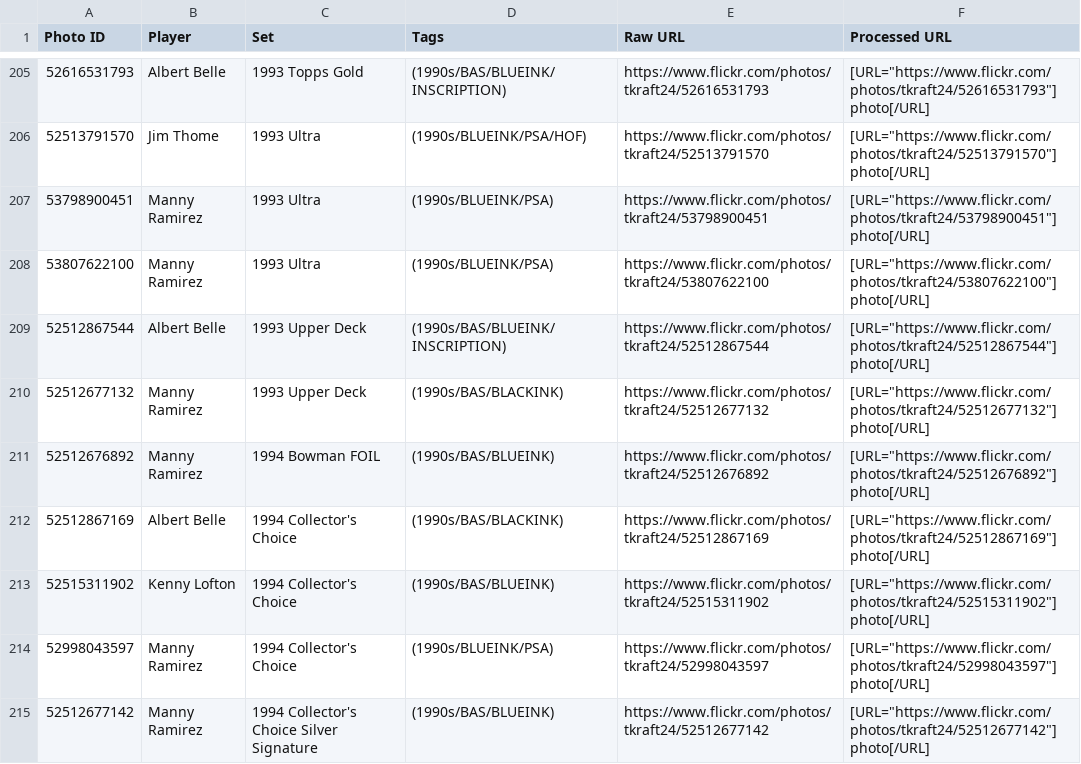
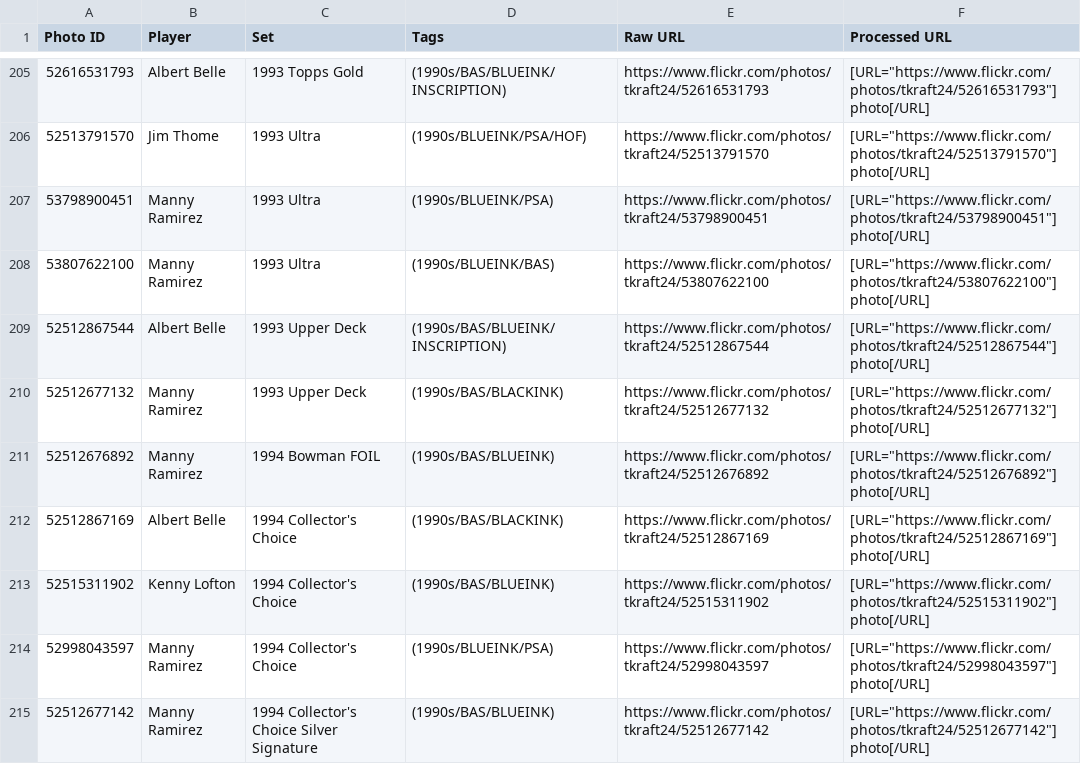
Before and after one commit to teekay24/slab-viewer, a CSV file: photos.csv, drawn as a sheet; only a part is shown, gaps mark what is left out.

Commit message:
fixed manny bas

```diff
--- a/photos.csv
+++ b/photos.csv
@@ -207,3 +207,3 @@ Photo ID,Player,Set,Tags,Raw URL,Processed URL
 53798900451,Manny Ramirez,1993 Ultra,(1990s/BLUEINK/PSA),https://www.flickr.com/photos/tkraft24/53798900451,"[URL=""https://www.flickr.com/photos/tkraft24/53798900451""] photo[/URL]"
-53807622100,Manny Ramirez,1993 Ultra,(1990s/BLUEINK/PSA),https://www.flickr.com/photos/tkraft24/53807622100,"[URL=""https://www.flickr.com/photos/tkraft24/53807622100""] photo[/URL]"
+53807622100,Manny Ramirez,1993 Ultra,(1990s/BLUEINK/BAS),https://www.flickr.com/photos/tkraft24/53807622100,"[URL=""https://www.flickr.com/photos/tkraft24/53807622100""] photo[/URL]"
 52512867544,Albert Belle,1993 Upper Deck,(1990s/BAS/BLUEINK/INSCRIPTION),https://www.flickr.com/photos/tkraft24/52512867544,"[URL=""https://www.flickr.com/photos/tkraft24/52512867544""] photo[/URL]"
```
